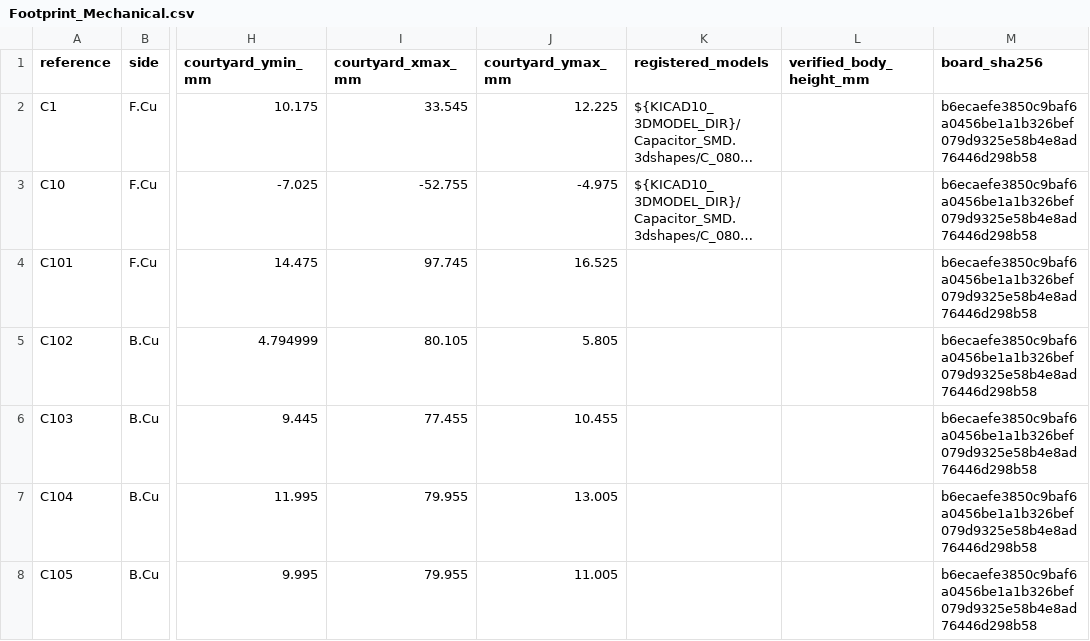
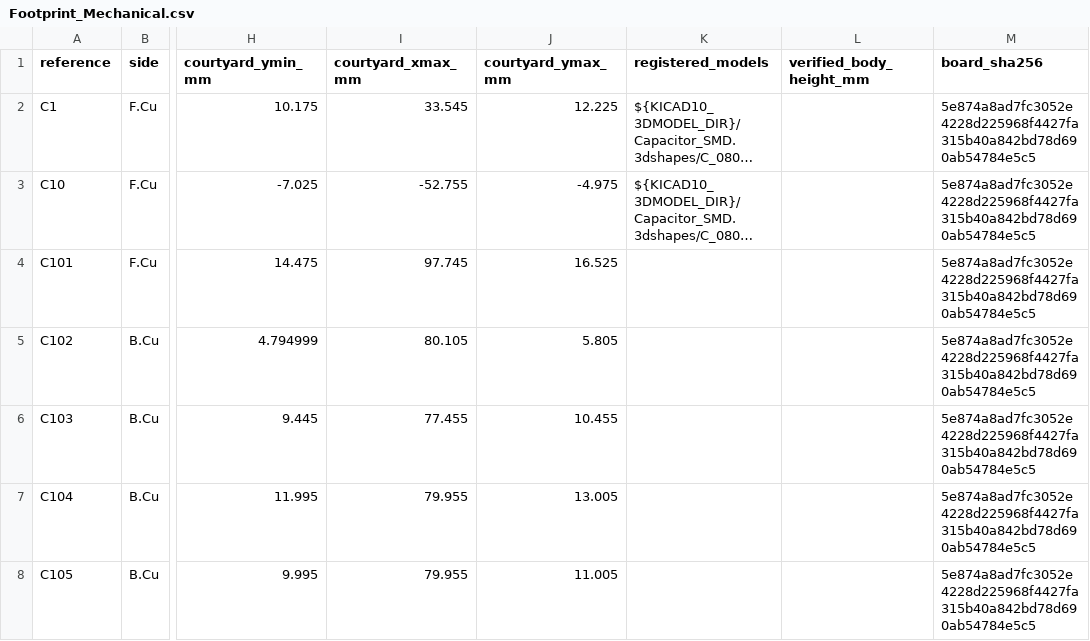
Before and after one commit to Invovel/Keyboard_as_PC-Hub, a CSV file: docs/revc/evidence/Footprint_Mechanical.csv, drawn as a sheet; only a part is shown, gaps mark what is left out; long unchanged cells end in …; the diff covers the shown part only; the diff names each change by its address in the sheet, - before the commit and + after, or states it on an @@ line.

```diff
--- a/docs/revc/evidence/Footprint_Mechanical.csv
+++ b/docs/revc/evidence/Footprint_Mechanical.csv
-M2:M8 (board_sha256): b6ecaefe3850c9baf6a0456be1a1b326bef079d9325e58b4e8ad76446d298b58
+M2:M8 (board_sha256): 5e874a8ad7fc3052e4228d225968f4427fa315b40a842bd78d690ab54784e5c5
```
Also changed, not shown: 8 added rows and 109 edited cells elsewhere in this file, docs/revc/evidence/Pad_Coordinate_Map.csv, docs/revc/evidence/Unconnected_Items.csv, 18 other files.
